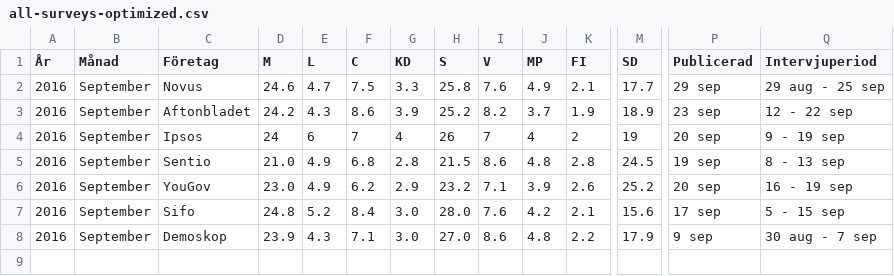
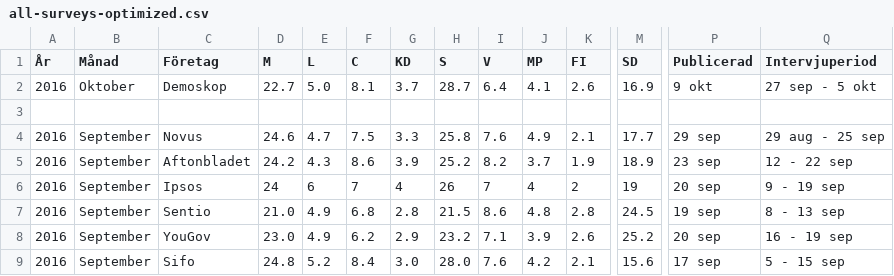
Before and after one commit to hampusborgos/swedish-opinion-data, a CSV file: all-surveys-optimized.csv, drawn as a sheet; only a part is shown, gaps mark what is left out; the shorter side is filled out with more unchanged rows; rows hold the shown columns only; the diff names each change by its address in the sheet, - before the commit and + after, or states it on an @@ line.

Commit message:
Demokop oktober.

```diff
--- a/all-surveys-optimized.csv
+++ b/all-surveys-optimized.csv
+row 2: 2016 | Oktober | Demoskop | 22.7 | 5.0 | 8.1 | 3.7 | 28.7 | 6.4 | 4.1 | 2.6 | 16.9 | 9 okt | 27 sep - 5 okt
+row 3: (empty)
```
